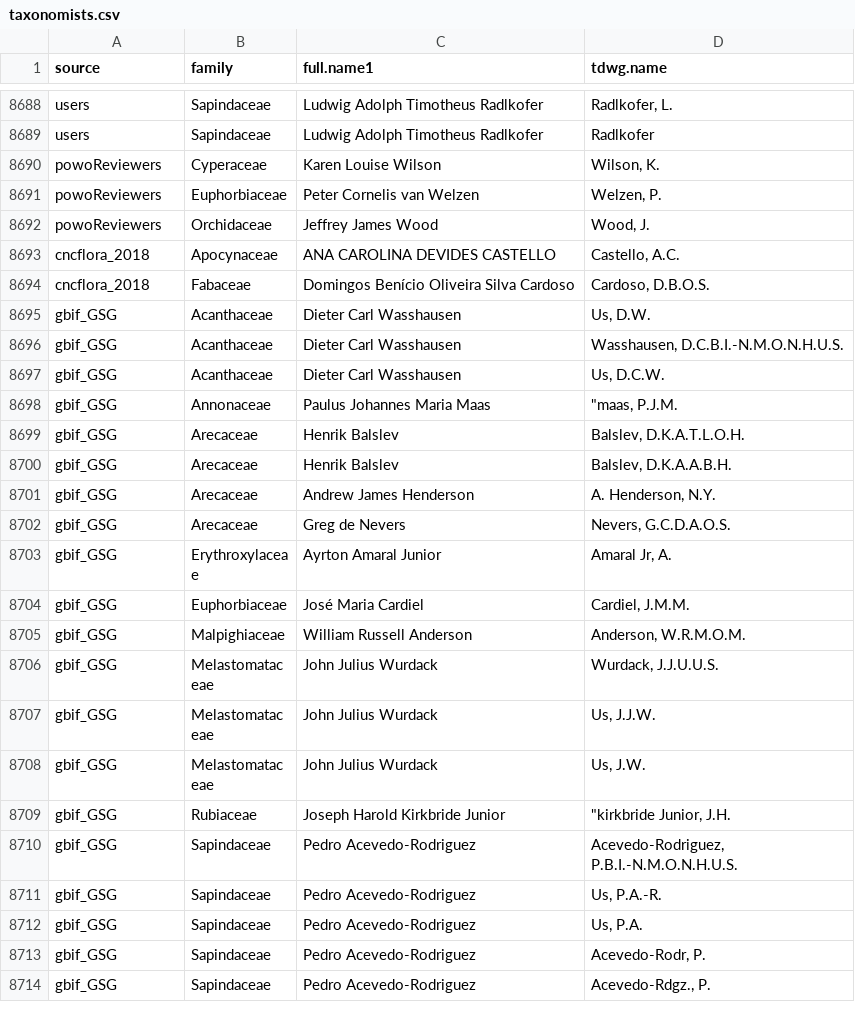
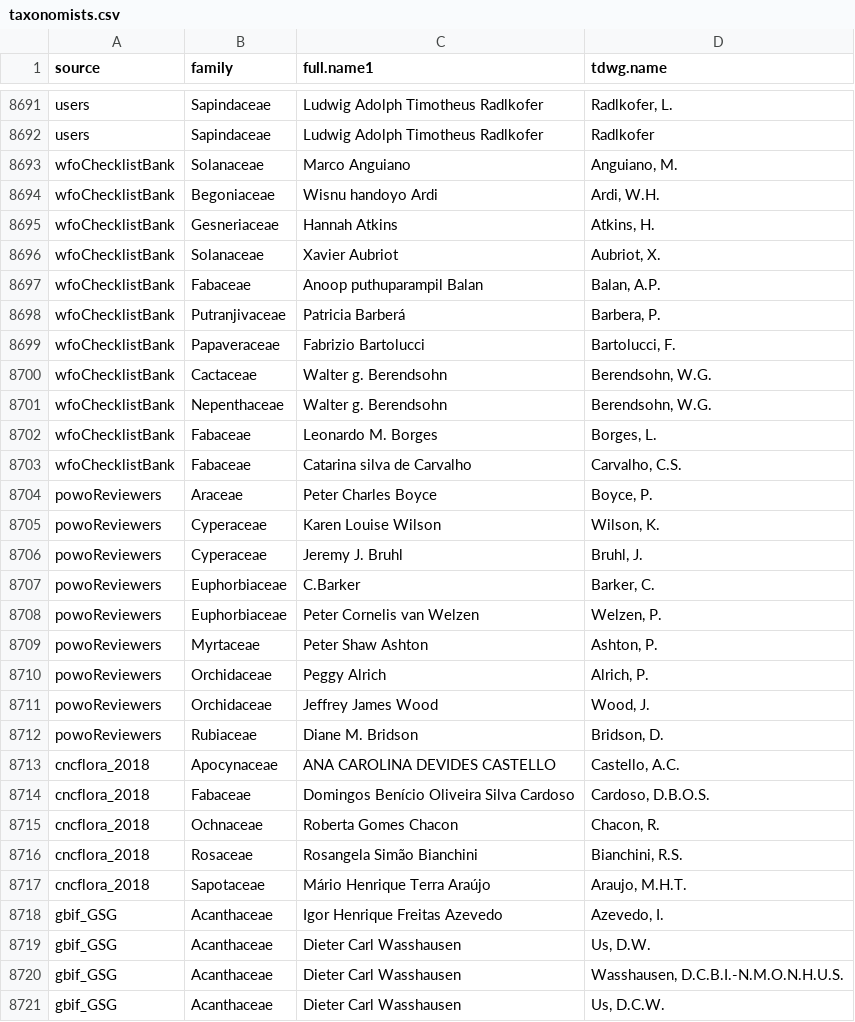
Before and after one commit to LimaRAF/plantR, a CSV file: data-raw/dictionaries/taxonomists.csv, drawn as a sheet; only a part is shown, gaps mark what is left out; the shorter side is filled out with more unchanged rows; the diff covers the shown part only; the diff names each change by its address in the sheet, - before the commit and + after, or states it on an @@ line.

Commit message:
Updating the internal dictionaries

```diff
--- a/data-raw/dictionaries/taxonomists.csv
+++ b/data-raw/dictionaries/taxonomists.csv
+row 8693: wfoChecklistBank | Solanaceae | Marco Anguiano | Anguiano, M.
+row 8694: wfoChecklistBank | Begoniaceae | Wisnu handoyo Ardi | Ardi, W.H.
+row 8695: wfoChecklistBank | Gesneriaceae | Hannah Atkins | Atkins, H.
+row 8696: wfoChecklistBank | Solanaceae | Xavier Aubriot | Aubriot, X.
+row 8697: wfoChecklistBank | Fabaceae | Anoop puthuparampil Balan | Balan, A.P.
+row 8698: wfoChecklistBank | Putranjivaceae | Patricia Barberá | Barbera, P.
+row 8699: wfoChecklistBank | Papaveraceae | Fabrizio Bartolucci | Bartolucci, F.
+row 8700: wfoChecklistBank | Cactaceae | Walter g. Berendsohn | Berendsohn, W.G.
+row 8701: wfoChecklistBank | Nepenthaceae | Walter g. Berendsohn | Berendsohn, W.G.
+row 8702: wfoChecklistBank | Fabaceae | Leonardo M. Borges | Borges, L.
+row 8703: wfoChecklistBank | Fabaceae | Catarina silva de Carvalho | Carvalho, C.S.
+row 8704: powoReviewers | Araceae | Peter Charles Boyce | Boyce, P.
+row 8706: powoReviewers | Cyperaceae | Jeremy J. Bruhl | Bruhl, J.
+row 8707: powoReviewers | Euphorbiaceae | C.Barker | Barker, C.
+row 8709: powoReviewers | Myrtaceae | Peter Shaw Ashton | Ashton, P.
+row 8710: powoReviewers | Orchidaceae | Peggy Alrich | Alrich, P.
+row 8712: powoReviewers | Rubiaceae | Diane M. Bridson | Bridson, D.
+row 8715: cncflora_2018 | Ochnaceae | Roberta Gomes Chacon | Chacon, R.
+row 8716: cncflora_2018 | Rosaceae | Rosangela Simão Bianchini | Bianchini, R.S.
+row 8717: cncflora_2018 | Sapotaceae | Mário Henrique Terra Araújo | Araujo, M.H.T.
+row 8718: gbif_GSG | Acanthaceae | Igor Henrique Freitas Azevedo | Azevedo, I.
```
Also changed, not shown: 25 added rows and 7 edited cells elsewhere in this file, data-raw/dictionaries/replaceNames.csv, data-raw/raw_dictionaries/replaceNames.csv, 9 other files.
